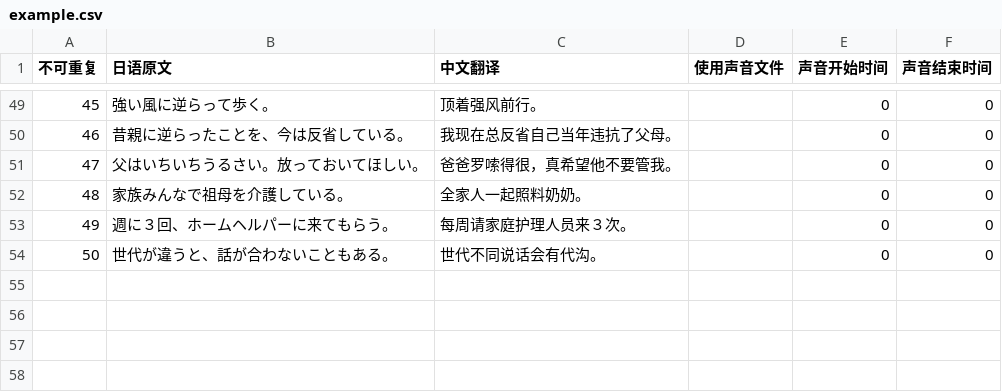
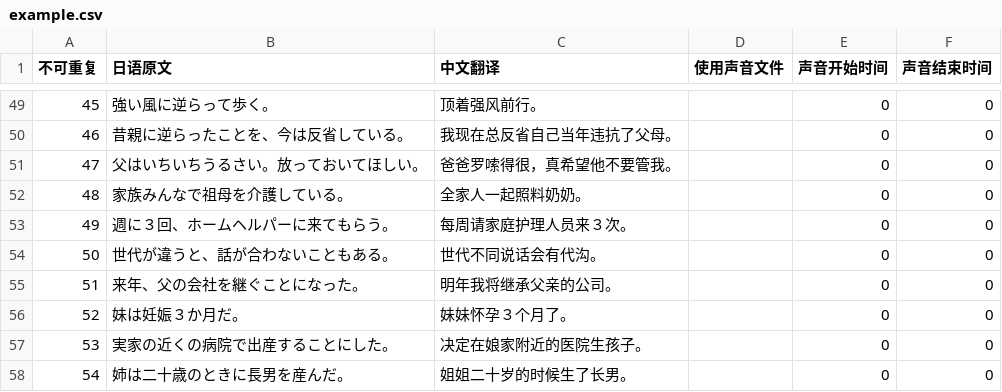
Before and after one commit to v012345/NightOwlToolsV2, a CSV file: tool_scripts/单词游戏/example.csv, drawn as a sheet; only a part is shown, gaps mark what is left out; the diff names each change by its address in the sheet, - before the commit and + after, or states it on an @@ line.

```diff
--- a/tool_scripts/单词游戏/example.csv
+++ b/tool_scripts/单词游戏/example.csv
+row 55: 51 | 来年、父の会社を継ぐことになった。 | 明年我将继承父亲的公司。 |  | 0 | 0
+row 56: 52 | 妹は妊娠３か月だ。 | 妹妹怀孕３个月了。 |  | 0 | 0
+row 57: 53 | 実家の近くの病院で出産することにした。 | 决定在娘家附近的医院生孩子。 |  | 0 | 0
+row 58: 54 | 姉は二十歳のときに長男を産んだ。 | 姐姐二十岁的时候生了长男。 |  | 0 | 0
```
Also changed, not shown: tool_scripts/单词游戏/japanese.csv, 1 other file.
